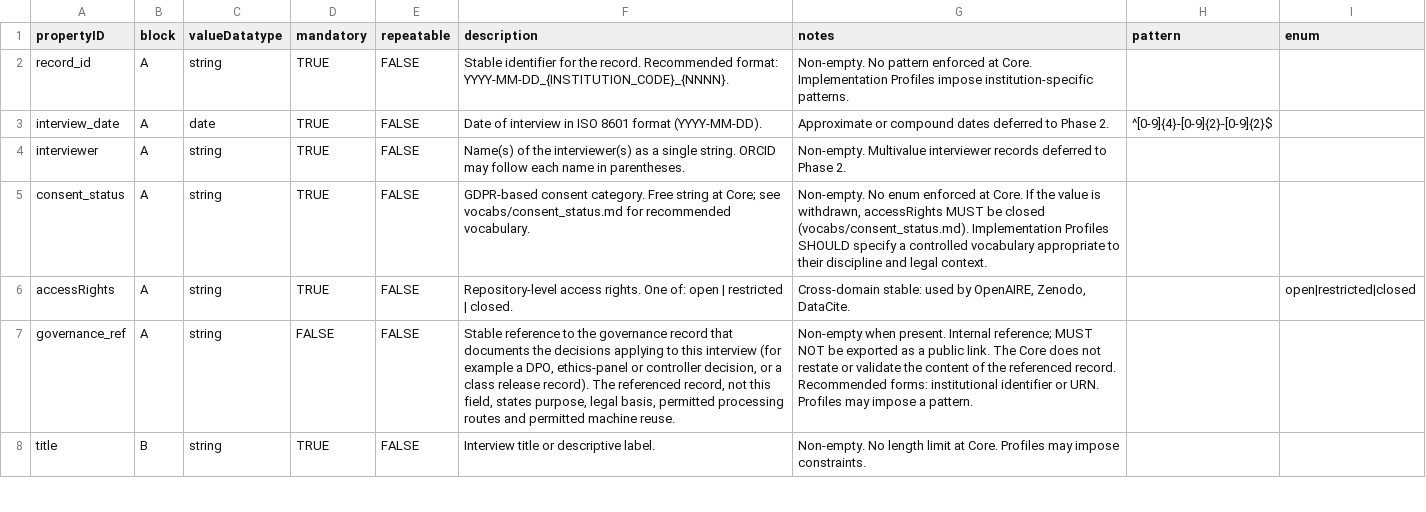
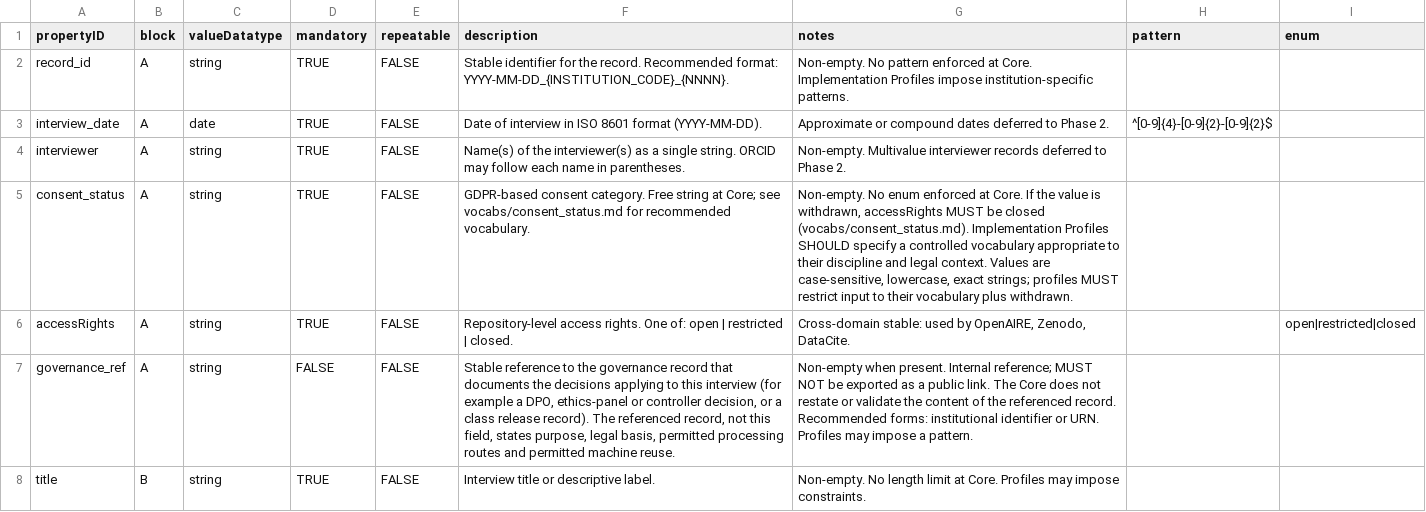
Before and after one commit to klausbehnamshad/imm-core, a CSV file: tap/core.csv, drawn as a sheet; only a part is shown.

Commit message:
docs: consent_status spelling and withdrawn-record guidance

```diff
--- a/tap/core.csv
+++ b/tap/core.csv
@@ -4,3 +4,3 @@ interview_date,A,date,TRUE,FALSE,Date of interview in ISO 8601 format (YYYY-MM-D
 interviewer,A,string,TRUE,FALSE,Name(s) of the interviewer(s) as a single string. ORCID may follow each name in parentheses.,Non-empty. Multivalue interviewer records deferred to Phase 2.,,
-consent_status,A,string,TRUE,FALSE,GDPR-based consent category. Free string at Core; see vocabs/consent_status.md for recommended vocabulary.,"Non-empty. No enum enforced at Core. If the value is withdrawn, accessRights MUST be closed (vocabs/consent_status.md). Implementation Profiles SHOULD specify a controlled vocabulary appropriate to their discipline and legal context.",,
+consent_status,A,string,TRUE,FALSE,GDPR-based consent category. Free string at Core; see vocabs/consent_status.md for recommended vocabulary.,"Non-empty. No enum enforced at Core. If the value is withdrawn, accessRights MUST be closed (vocabs/consent_status.md). Implementation Profiles SHOULD specify a controlled vocabulary appropriate to their discipline and legal context. Values are case-sensitive, lowercase, exact strings; profiles MUST restrict input to their vocabulary plus withdrawn.",,
 accessRights,A,string,TRUE,FALSE,Repository-level access rights. One of: open | restricted | closed.,"Cross-domain stable: used by OpenAIRE, Zenodo, DataCite.",,open|restricted|closed
```
Also changed, not shown: 1 other file.
